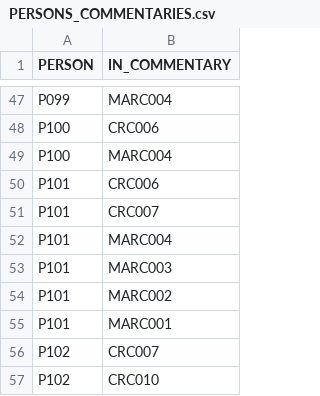
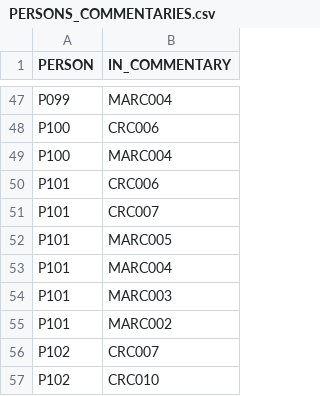
Before and after one commit to sniggilf/neo4j_data, a CSV file: PERSONS_COMMENTARIES.csv, drawn as a sheet; only a part is shown, gaps mark what is left out.

Commit message:
Update PERSONS_COMMENTARIES.csv

```diff
--- a/PERSONS_COMMENTARIES.csv
+++ b/PERSONS_COMMENTARIES.csv
@@ -51,2 +51,3 @@ P101,CRC006
 P101,CRC007
+P101,MARC005
 P101,MARC004
@@ -54,3 +55,2 @@ P101,MARC003
 P101,MARC002
-P101,MARC001
 P102,CRC007
```
